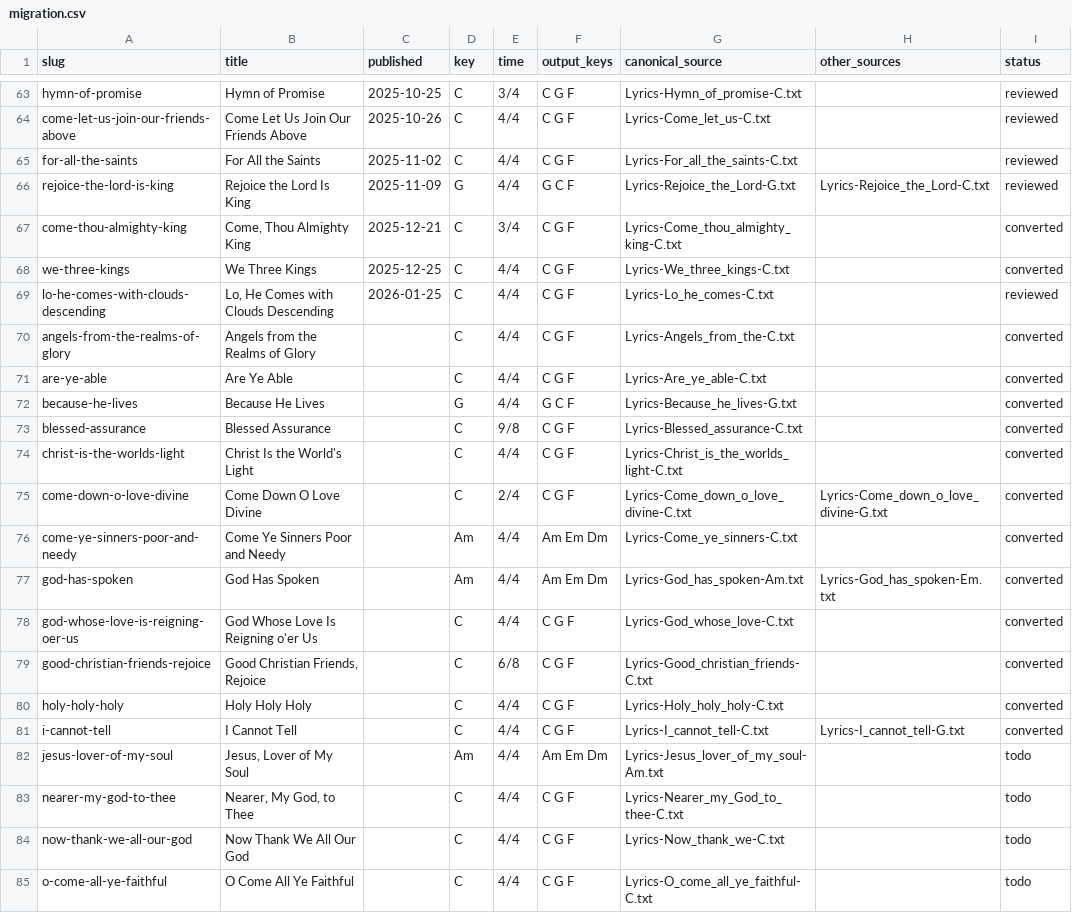
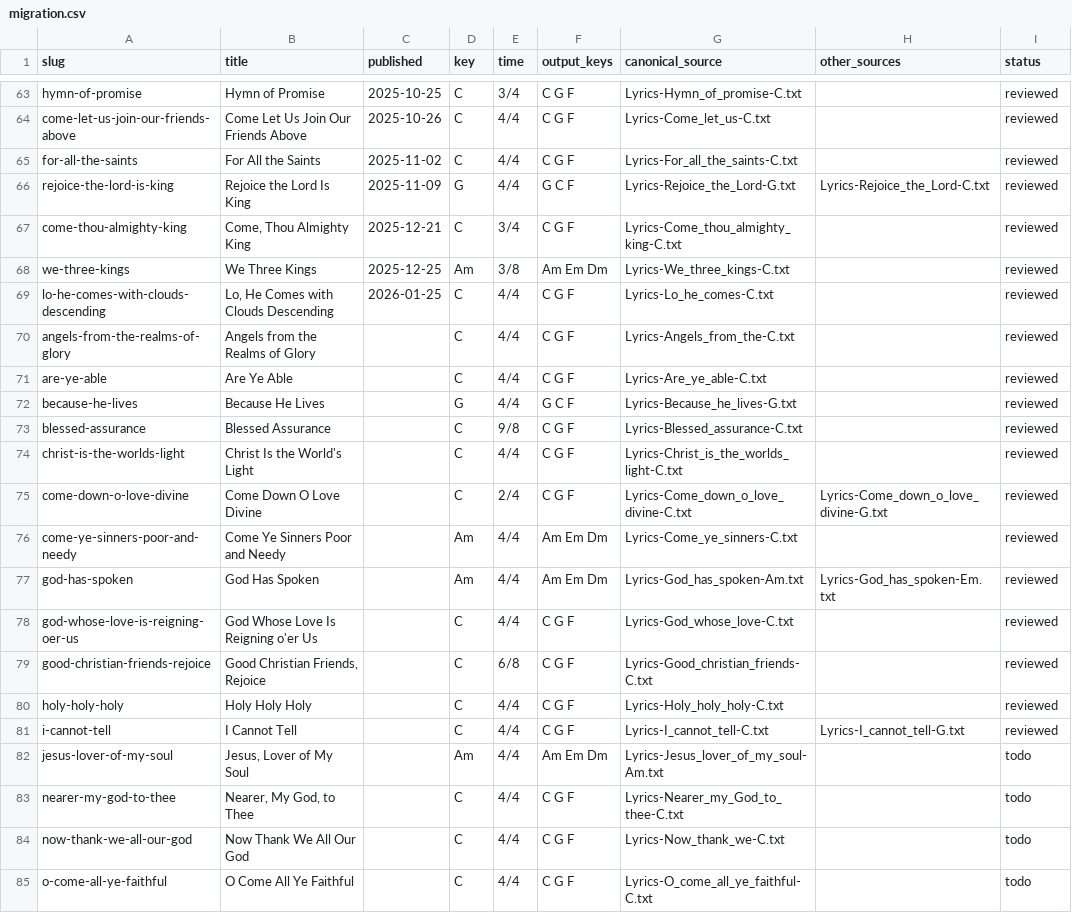
Before and after one commit to lipyeow/ukulele, a CSV file: wiki/migration.csv, drawn as a sheet; only a part is shown, gaps mark what is left out; the diff names each change by its address in the sheet, - before the commit and + after, or states it on an @@ line.

```diff
--- a/wiki/migration.csv
+++ b/wiki/migration.csv
-I67:I68 (status): converted
+I67:I68 (status): reviewed
-D68 (key): C
+D68 (key): Am
-E68 (time): 4/4
+E68 (time): 3/8
-F68 (output_keys): C G F
+F68 (output_keys): Am Em Dm
-I70:I81 (status): converted
+I70:I81 (status): reviewed
```
Also changed, not shown: 41 other files.
